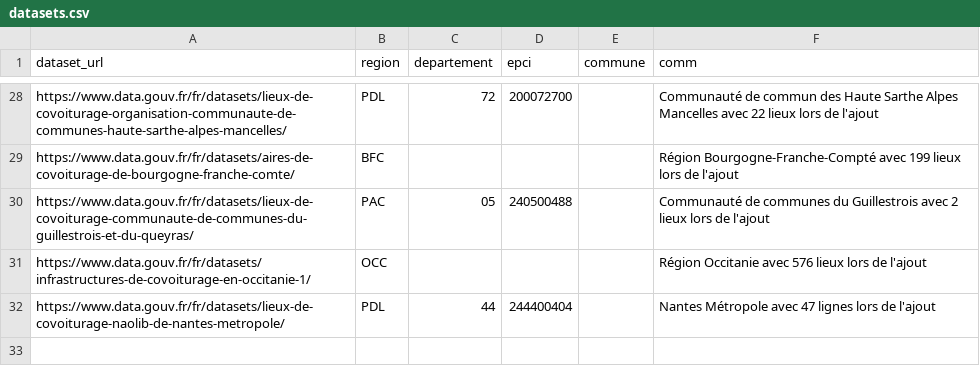
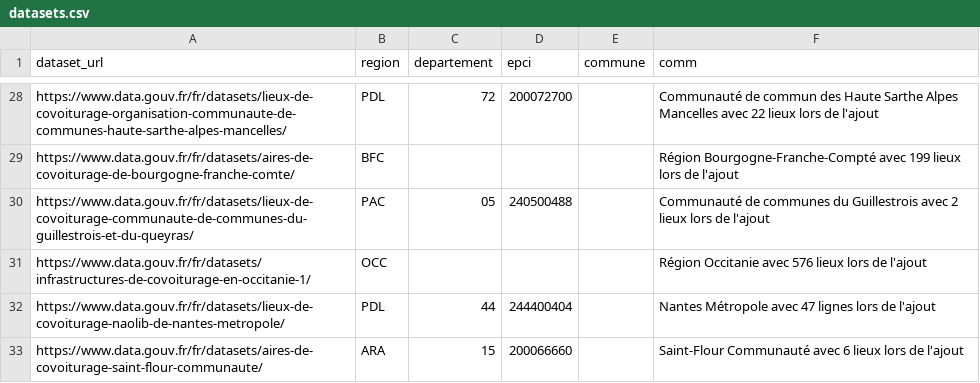
Before and after one commit to etalab/transport-base-nationale-covoiturage, a CSV file: datasets.csv, drawn as a sheet; only a part is shown, gaps mark what is left out; the diff names each change by its address in the sheet, - before the commit and + after, or states it on an @@ line.

Commit message:
Ajout Saint Flour Communauté (#278)

```diff
--- a/datasets.csv
+++ b/datasets.csv
+row 33: https://www.data.gouv.fr/fr/datasets/aires-de-covoiturage-saint-flour-communaute/ | ARA | 15 | 200066660 |  | Saint-Flour Communauté avec 6 lieux lors de l'ajout
```
